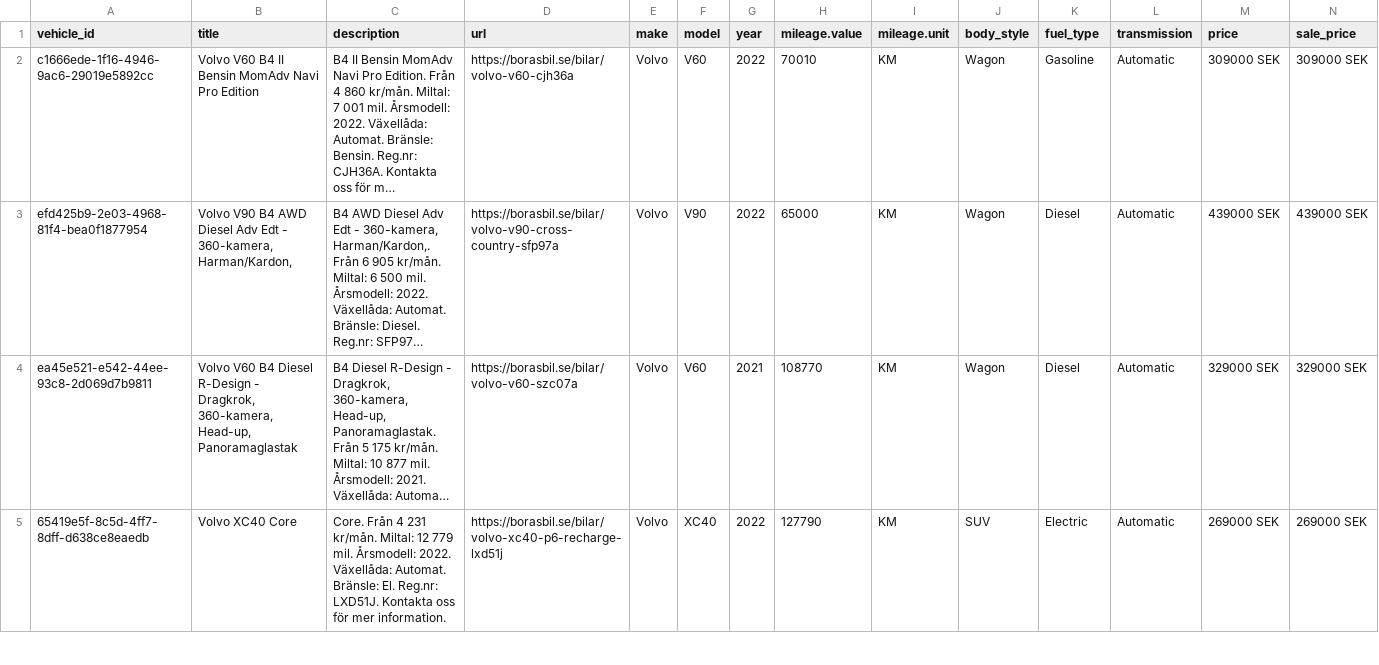
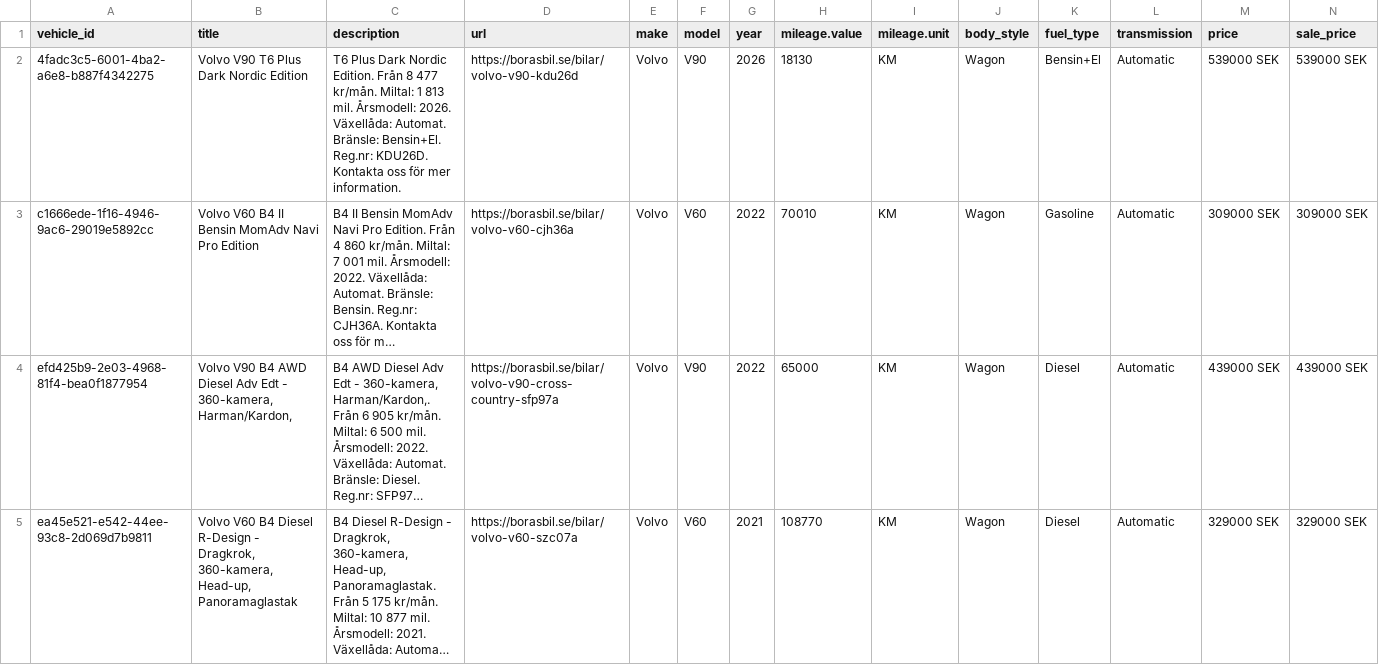
Before and after one commit to Milad-vivamedia/borasbil-facebook-feed, a CSV file: feed.csv, drawn as a sheet; only a part is shown; the shorter side is filled out with more unchanged rows; long unchanged cells end in …; rows hold the shown columns only; the diff names each change by its address in the sheet, - before the commit and + after, or states it on an @@ line.

Commit message:
Update feed 636b492ede17f28a9ce0ffe93aae6695e222b00f

```diff
--- a/feed.csv
+++ b/feed.csv
+row 2: 4fadc3c5-6001-4ba2-a6e8-b887f4342275 | Volvo V90 T6 Plus Dark Nordic Edition | T6 Plus Dark Nordic Edition. Från 8 477 kr/mån. Miltal: 1 813 mil. Årsmodell: 2026. Växellåda: Automat. Bränsle: Bensin+El. Reg.nr: KDU26D. Kontakta oss för mer information. | https://borasbil.se/bilar/volvo-v90-kdu26d | Volvo | V90 | 2026 | 18130 | KM | Wagon | Bensin+El | Automatic | 539000 SEK | 539000 SEK
```
Also changed, not shown: 2 other files.
